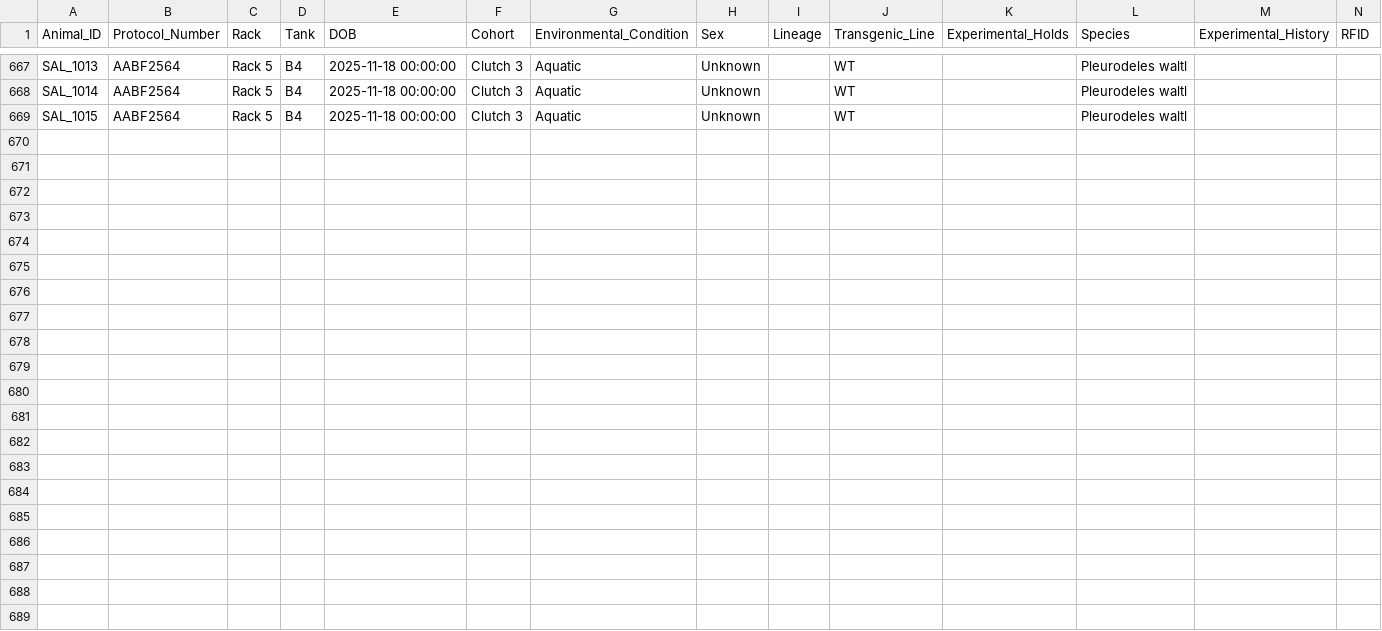
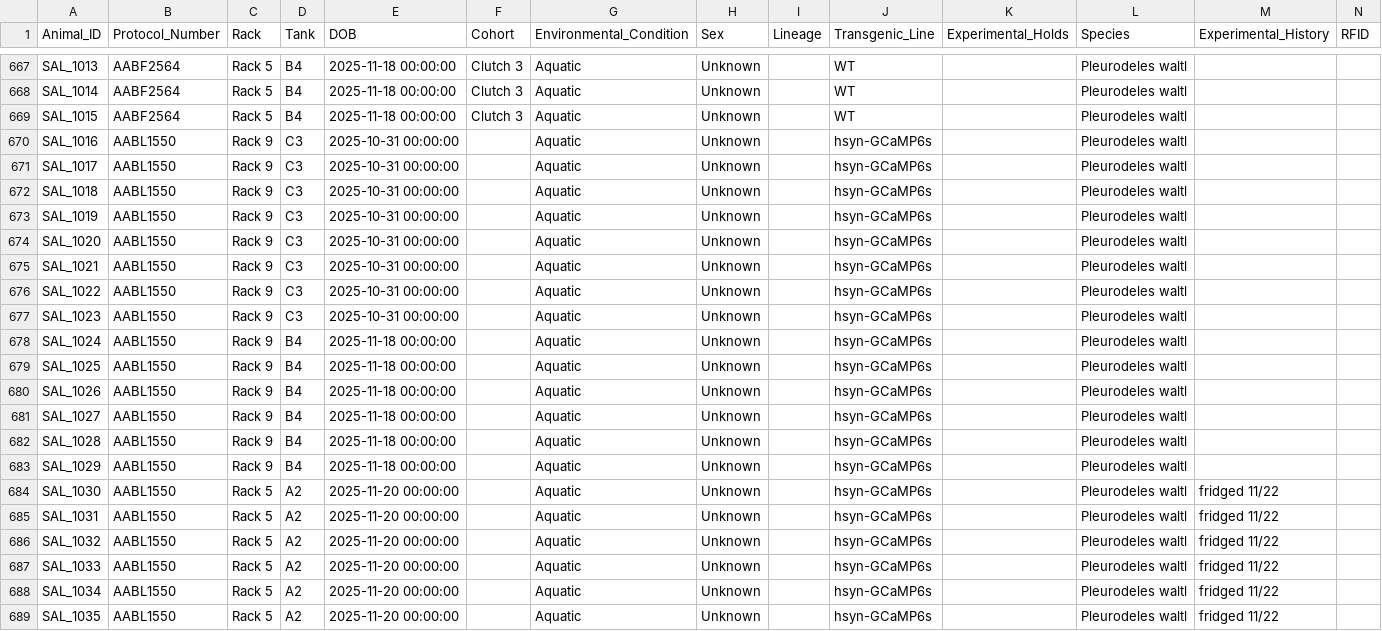
Before and after one commit to jamiewoych/pleuro-parser, a CSV file: salamander_inventory.csv, drawn as a sheet; only a part is shown, gaps mark what is left out; rows hold the shown columns only; the diff names each change by its address in the sheet, - before the commit and + after, or states it on an @@ line.

Commit message:
📦 Update salamander inventory & logs

```diff
--- a/salamander_inventory.csv
+++ b/salamander_inventory.csv
+row 670: SAL_1016 | AABL1550 | Rack 9 | C3 | 2025-10-31 00:00:00 |  | Aquatic | Unknown |  | hsyn-GCaMP6s |  | Pleurodeles waltl
+row 671: SAL_1017 | AABL1550 | Rack 9 | C3 | 2025-10-31 00:00:00 |  | Aquatic | Unknown |  | hsyn-GCaMP6s |  | Pleurodeles waltl
+row 672: SAL_1018 | AABL1550 | Rack 9 | C3 | 2025-10-31 00:00:00 |  | Aquatic | Unknown |  | hsyn-GCaMP6s |  | Pleurodeles waltl
+row 673: SAL_1019 | AABL1550 | Rack 9 | C3 | 2025-10-31 00:00:00 |  | Aquatic | Unknown |  | hsyn-GCaMP6s |  | Pleurodeles waltl
+row 674: SAL_1020 | AABL1550 | Rack 9 | C3 | 2025-10-31 00:00:00 |  | Aquatic | Unknown |  | hsyn-GCaMP6s |  | Pleurodeles waltl
+row 675: SAL_1021 | AABL1550 | Rack 9 | C3 | 2025-10-31 00:00:00 |  | Aquatic | Unknown |  | hsyn-GCaMP6s |  | Pleurodeles waltl
+row 676: SAL_1022 | AABL1550 | Rack 9 | C3 | 2025-10-31 00:00:00 |  | Aquatic | Unknown |  | hsyn-GCaMP6s |  | Pleurodeles waltl
+row 677: SAL_1023 | AABL1550 | Rack 9 | C3 | 2025-10-31 00:00:00 |  | Aquatic | Unknown |  | hsyn-GCaMP6s |  | Pleurodeles waltl
+row 678: SAL_1024 | AABL1550 | Rack 9 | B4 | 2025-11-18 00:00:00 |  | Aquatic | Unknown |  | hsyn-GCaMP6s |  | Pleurodeles waltl
+row 679: SAL_1025 | AABL1550 | Rack 9 | B4 | 2025-11-18 00:00:00 |  | Aquatic | Unknown |  | hsyn-GCaMP6s |  | Pleurodeles waltl
+row 680: SAL_1026 | AABL1550 | Rack 9 | B4 | 2025-11-18 00:00:00 |  | Aquatic | Unknown |  | hsyn-GCaMP6s |  | Pleurodeles waltl
+row 681: SAL_1027 | AABL1550 | Rack 9 | B4 | 2025-11-18 00:00:00 |  | Aquatic | Unknown |  | hsyn-GCaMP6s |  | Pleurodeles waltl
+row 682: SAL_1028 | AABL1550 | Rack 9 | B4 | 2025-11-18 00:00:00 |  | Aquatic | Unknown |  | hsyn-GCaMP6s |  | Pleurodeles waltl
+row 683: SAL_1029 | AABL1550 | Rack 9 | B4 | 2025-11-18 00:00:00 |  | Aquatic | Unknown |  | hsyn-GCaMP6s |  | Pleurodeles waltl
+row 684: SAL_1030 | AABL1550 | Rack 5 | A2 | 2025-11-20 00:00:00 |  | Aquatic | Unknown |  | hsyn-GCaMP6s |  | Pleurodeles waltl | fridged 11/22
+row 685: SAL_1031 | AABL1550 | Rack 5 | A2 | 2025-11-20 00:00:00 |  | Aquatic | Unknown |  | hsyn-GCaMP6s |  | Pleurodeles waltl | fridged 11/22
+row 686: SAL_1032 | AABL1550 | Rack 5 | A2 | 2025-11-20 00:00:00 |  | Aquatic | Unknown |  | hsyn-GCaMP6s |  | Pleurodeles waltl | fridged 11/22
+row 687: SAL_1033 | AABL1550 | Rack 5 | A2 | 2025-11-20 00:00:00 |  | Aquatic | Unknown |  | hsyn-GCaMP6s |  | Pleurodeles waltl | fridged 11/22
+row 688: SAL_1034 | AABL1550 | Rack 5 | A2 | 2025-11-20 00:00:00 |  | Aquatic | Unknown |  | hsyn-GCaMP6s |  | Pleurodeles waltl | fridged 11/22
+row 689: SAL_1035 | AABL1550 | Rack 5 | A2 | 2025-11-20 00:00:00 |  | Aquatic | Unknown |  | hsyn-GCaMP6s |  | Pleurodeles waltl | fridged 11/22
```
Also changed, not shown: 1 other file.
